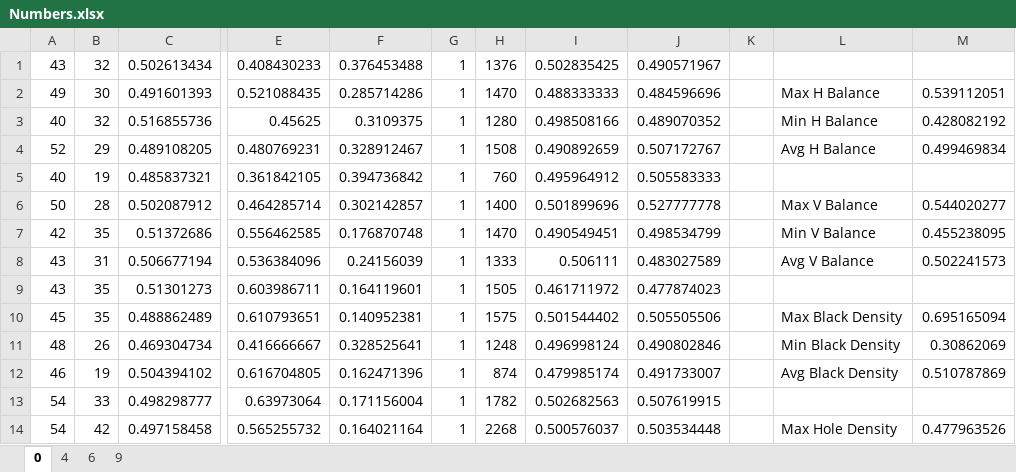
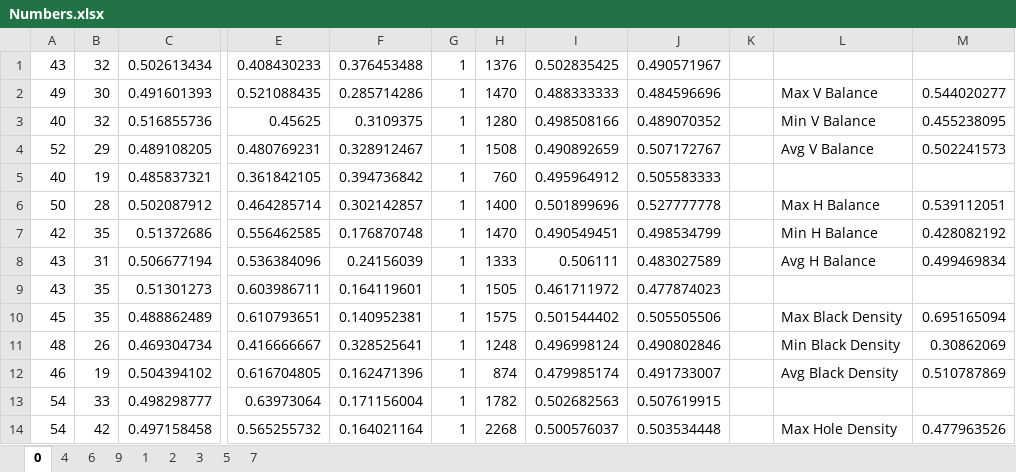
Before and after one commit to JJLewis/COMP1511, an Excel workbook: assignment1/digit-feature-data/Numbers.xlsx, sheet 0, drawn as a sheet; only a part is shown, gaps mark what is left out; values as stored, in another font and other column widths than the file's, no borders; the diff names each change by its address in the sheet, - before the commit and + after, or states it on an @@ line.

```diff
--- a/assignment1/digit-feature-data/Numbers.xlsx (sheet 0)
+++ b/assignment1/digit-feature-data/Numbers.xlsx (sheet 0)
+sheet tab: 1
+sheet tab: 2
+sheet tab: 3
+sheet tab: 5
+sheet tab: 7
-L2: Max H Balance
+L2: Max V Balance
-M2: 0.539112051
+M2: 0.544020277
-L3: Min H Balance
+L3: Min V Balance
-M3: 0.428082192
+M3: 0.455238095
-L4: Avg H Balance
+L4: Avg V Balance
-M4: 0.499469834
+M4: 0.502241573
-L6: Max V Balance
+L6: Max H Balance
-M6: 0.544020277
+M6: 0.539112051
-L7: Min V Balance
+L7: Min H Balance
-M7: 0.455238095
+M7: 0.428082192
-L8: Avg V Balance
+L8: Avg H Balance
-M8: 0.502241573
+M8: 0.499469834
```
Also changed, not shown: sheet 9, sheet 6, sheet 4, charts or pictures, 3 other files.
